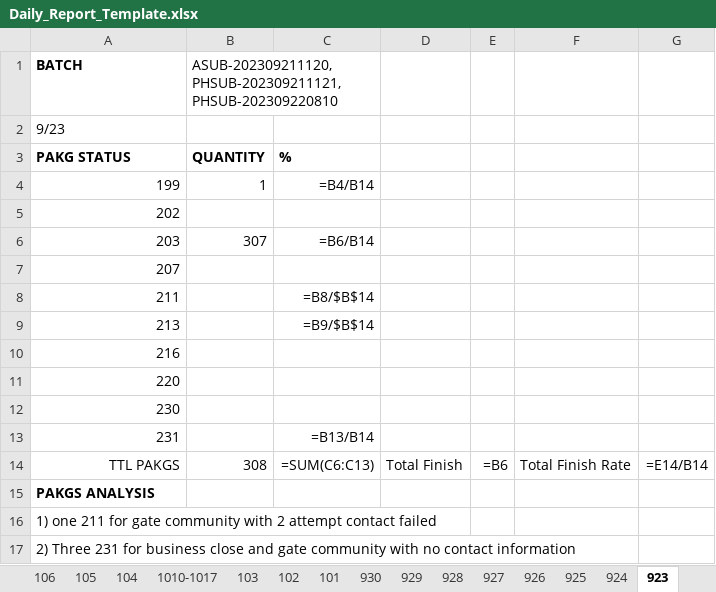
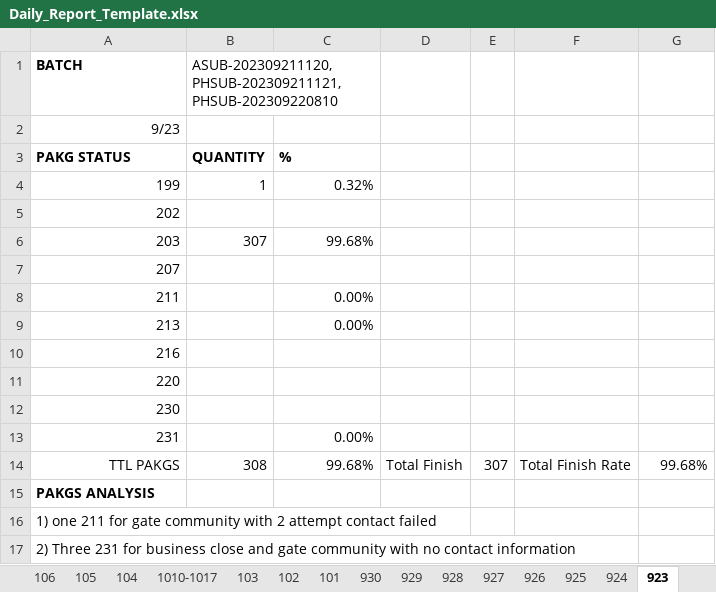
Before and after one commit to astrdino/UNIUNI-realOA, an Excel workbook: tmp/Daily_Report_Template.xlsx, sheet 923, drawn as a sheet; values as stored, in another font and other column widths than the file's, no borders; formulas without a stored value are shown as written; the diff names each change by its address in the sheet, - before the commit and + after, or states it on an @@ line.

```diff
--- a/tmp/Daily_Report_Template.xlsx (sheet 923)
+++ b/tmp/Daily_Report_Template.xlsx (sheet 923)
-A2 alignment: left
+A2 alignment: right
-C4: =B4/B14
+C4: 0.32%
-C6: =B6/B14
+C6: 99.68%
-C8: =B8/$B$14
+C8: 0.00%
-C9: =B9/$B$14
+C9: 0.00%
-C13: =B13/B14
+C13: 0.00%
-C14: =SUM(C6:C13)
+C14: 99.68%
-E14: =B6
+E14: 307
-G14: =E14/B14
+G14: 99.68%
```
Also changed, not shown: sheet Master Form for report, sheet 1010-1017, sheet 108, sheet 928, sheet 1014, sheet 1012, 18 more sheets, UniuniHost/Daily_Report_Template.xlsx, tmp/V3-Auto-Daily-Report.xlsx, 2 other files.
